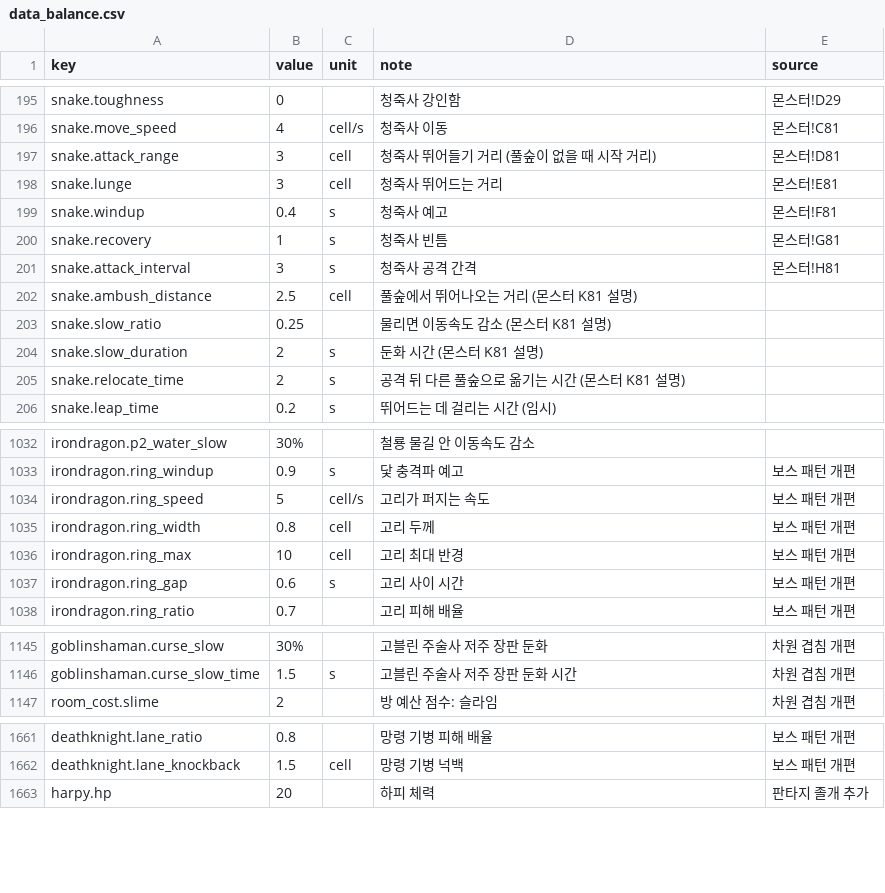
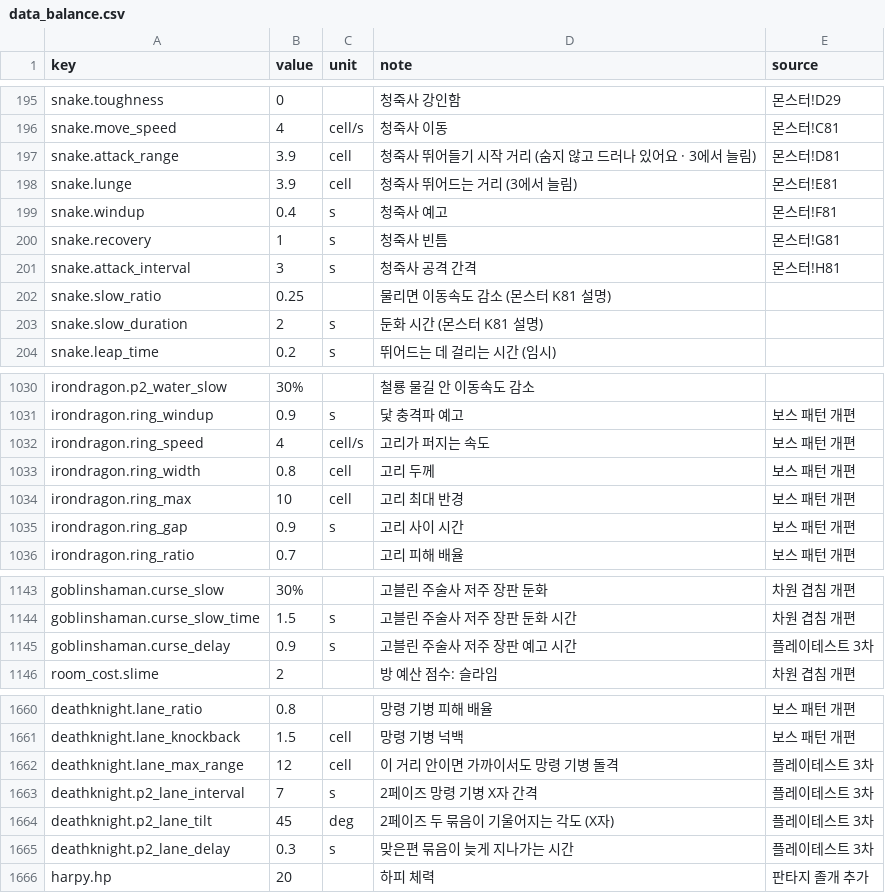
Before and after one commit to pmj713/AThousandDawns, a CSV file: Assets/_Game/Data/Csv/data_balance.csv, drawn as a sheet; only a part is shown, gaps mark what is left out; the diff covers the shown part only.

```diff
--- a/Assets/_Game/Data/Csv/data_balance.csv
+++ b/Assets/_Game/Data/Csv/data_balance.csv
@@ -196,4 +196,4 @@ snake.toughness,0,,청죽사 강인함,몬스터!D29
 snake.move_speed,4,cell/s,청죽사 이동,몬스터!C81
-snake.attack_range,3,cell,청죽사 뛰어들기 거리 (풀숲이 없을 때 시작 거리),몬스터!D81
-snake.lunge,3,cell,청죽사 뛰어드는 거리,몬스터!E81
+snake.attack_range,3.9,cell,청죽사 뛰어들기 시작 거리 (숨지 않고 드러나 있어요 · 3에서 늘림),몬스터!D81
+snake.lunge,3.9,cell,청죽사 뛰어드는 거리 (3에서 늘림),몬스터!E81
 snake.windup,0.4,s,청죽사 예고,몬스터!F81
@@ -201,6 +201,4 @@ snake.recovery,1,s,청죽사 빈틈,몬스터!G81
 snake.attack_interval,3,s,청죽사 공격 간격,몬스터!H81
-snake.ambush_distance,2.5,cell,풀숲에서 뛰어나오는 거리 (몬스터 K81 설명),
 snake.slow_ratio,0.25,,물리면 이동속도 감소 (몬스터 K81 설명),
 snake.slow_duration,2,s,둔화 시간 (몬스터 K81 설명),
-snake.relocate_time,2,s,공격 뒤 다른 풀숲으로 옮기는 시간 (몬스터 K81 설명),
 snake.leap_time,0.2,s,뛰어드는 데 걸리는 시간 (임시),
@@ -1033,6 +1031,6 @@ irondragon.p2_water_slow,30%,,철룡 물길 안 이동속도 감소,
 irondragon.ring_windup,0.9,s,닻 충격파 예고,보스 패턴 개편
-irondragon.ring_speed,5,cell/s,고리가 퍼지는 속도,보스 패턴 개편
+irondragon.ring_speed,4,cell/s,고리가 퍼지는 속도,보스 패턴 개편
 irondragon.ring_width,0.8,cell,고리 두께,보스 패턴 개편
 irondragon.ring_max,10,cell,고리 최대 반경,보스 패턴 개편
-irondragon.ring_gap,0.6,s,고리 사이 시간,보스 패턴 개편
+irondragon.ring_gap,0.9,s,고리 사이 시간,보스 패턴 개편
 irondragon.ring_ratio,0.7,,고리 피해 배율,보스 패턴 개편
@@ -1146,2 +1144,3 @@ goblinshaman.curse_slow,30%,,고블린 주술사 저주 장판 둔화,차원 겹
 goblinshaman.curse_slow_time,1.5,s,고블린 주술사 저주 장판 둔화 시간,차원 겹침 개편
+goblinshaman.curse_delay,0.9,s,고블린 주술사 저주 장판 예고 시간,플레이테스트 3차
 room_cost.slime,2,,방 예산 점수: 슬라임,차원 겹침 개편
@@ -1662,2 +1661,6 @@ deathknight.lane_ratio,0.8,,망령 기병 피해 배율,보스 패턴 개편
 deathknight.lane_knockback,1.5,cell,망령 기병 넉백,보스 패턴 개편
+deathknight.lane_max_range,12,cell,이 거리 안이면 가까이서도 망령 기병 돌격,플레이테스트 3차
+deathknight.p2_lane_interval,7,s,2페이즈 망령 기병 X자 간격,플레이테스트 3차
+deathknight.p2_lane_tilt,45,deg,2페이즈 두 묶음이 기울어지는 각도 (X자),플레이테스트 3차
+deathknight.p2_lane_delay,0.3,s,맞은편 묶음이 늦게 지나가는 시간,플레이테스트 3차
 harpy.hp,20,,하피 체력,판타지 졸개 추가
```
Also changed, not shown: 1 edited cell elsewhere in this file, Assets/_Game/Data/Csv/data_items.csv, 21 other files.
